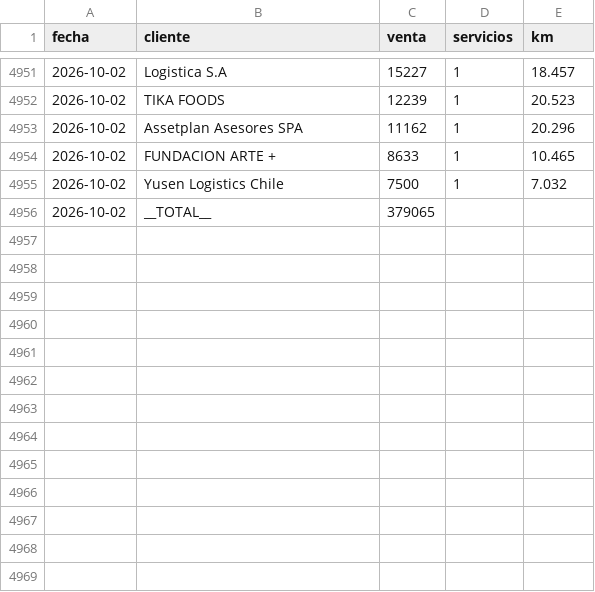
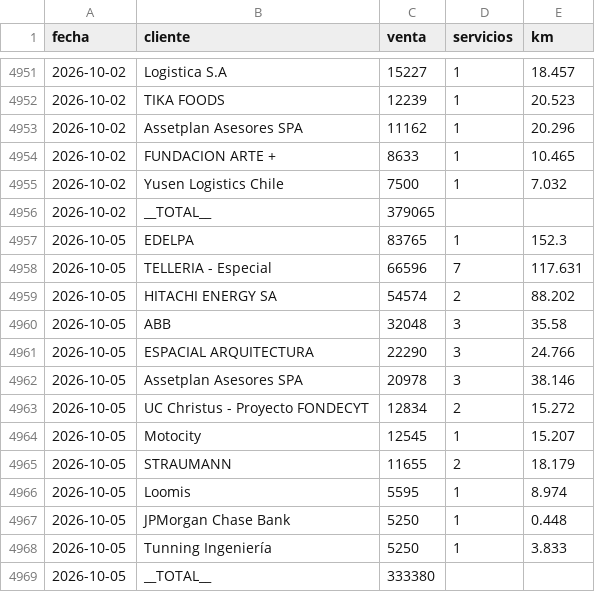
Before and after one commit to rubness007/qz-13a41abc58, a CSV file: b00fdf73.csv, drawn as a sheet; only a part is shown, gaps mark what is left out; the diff names each change by its address in the sheet, - before the commit and + after, or states it on an @@ line.

Commit message:
Reporte clientes 2026-10-05

```diff
--- a/b00fdf73.csv
+++ b/b00fdf73.csv
+row 4957: 2026-10-05 | EDELPA | 83765 | 1 | 152.3
+row 4958: 2026-10-05 | TELLERIA - Especial | 66596 | 7 | 117.631
+row 4959: 2026-10-05 | HITACHI ENERGY SA | 54574 | 2 | 88.202
+row 4960: 2026-10-05 | ABB | 32048 | 3 | 35.58
+row 4961: 2026-10-05 | ESPACIAL ARQUITECTURA | 22290 | 3 | 24.766
+row 4962: 2026-10-05 | Assetplan Asesores SPA | 20978 | 3 | 38.146
+row 4963: 2026-10-05 | UC Christus - Proyecto FONDECYT | 12834 | 2 | 15.272
+row 4964: 2026-10-05 | Motocity | 12545 | 1 | 15.207
+row 4965: 2026-10-05 | STRAUMANN | 11655 | 2 | 18.179
+row 4966: 2026-10-05 | Loomis | 5595 | 1 | 8.974
+row 4967: 2026-10-05 | JPMorgan Chase Bank | 5250 | 1 | 0.448
+row 4968: 2026-10-05 | Tunning Ingeniería | 5250 | 1 | 3.833
+row 4969: 2026-10-05 | __TOTAL__ | 333380
```
